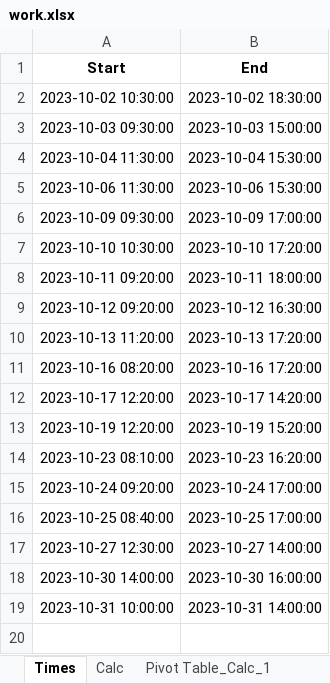
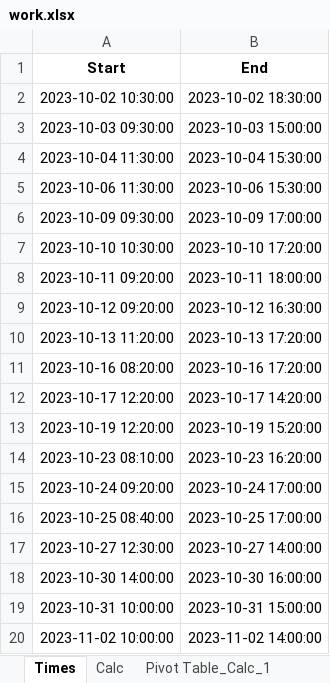
Before and after one commit to RealUranar/HiWi, an Excel workbook: work.xlsx, sheet Times, drawn as a sheet; values as stored, in another font and other column widths than the file's, no borders; the diff names each change by its address in the sheet, - before the commit and + after, or states it on an @@ line.

```diff
--- a/work.xlsx (sheet Times)
+++ b/work.xlsx (sheet Times)
-B19 (End): 2023-10-31 14:00:00
+B19 (End): 2023-10-31 15:00:00
+row 20: 2023-11-02 10:00:00 | 2023-11-02 14:00:00
```
Also changed, not shown: sheet Calc, sheet Pivot Table_Calc_1, formulas that keep their value.
